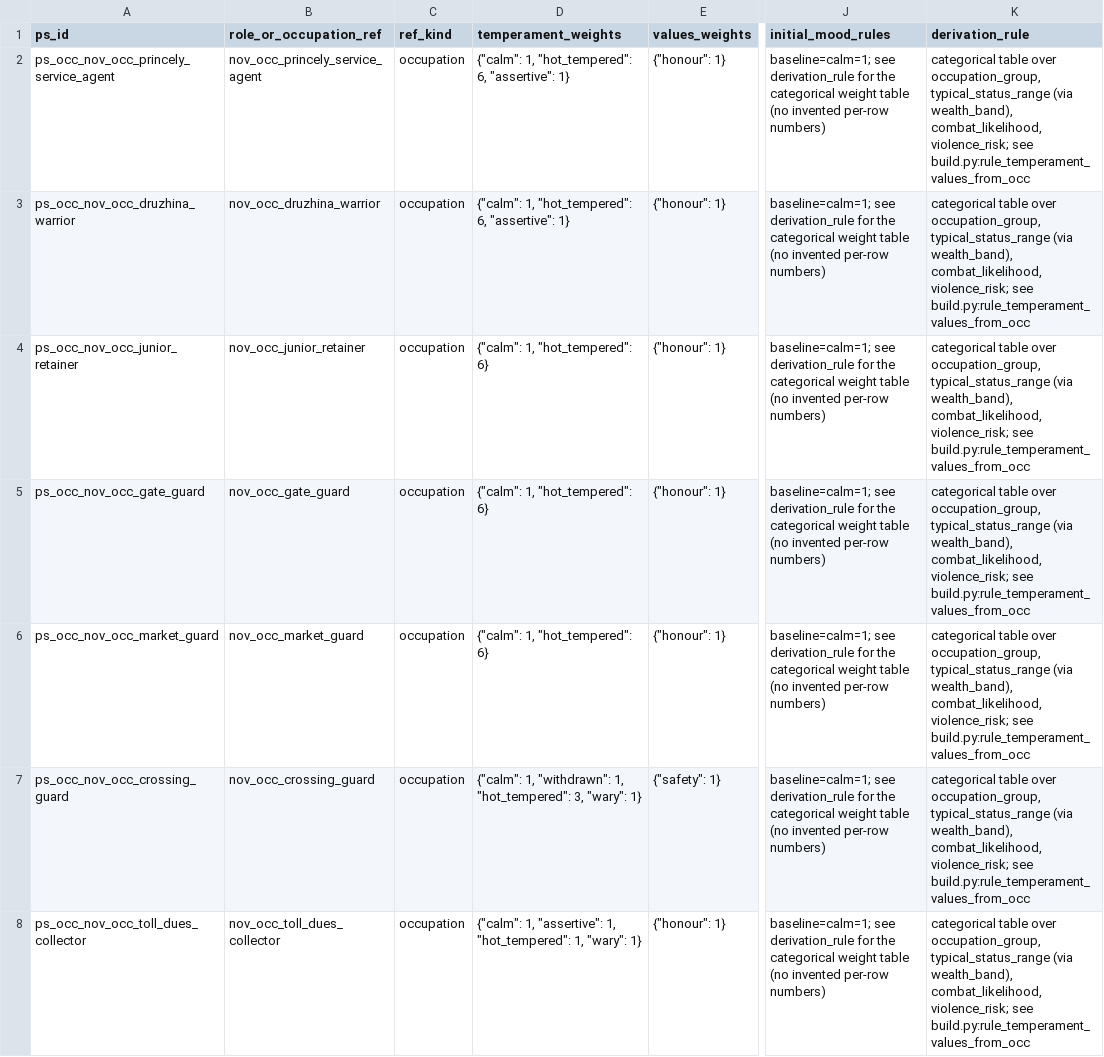
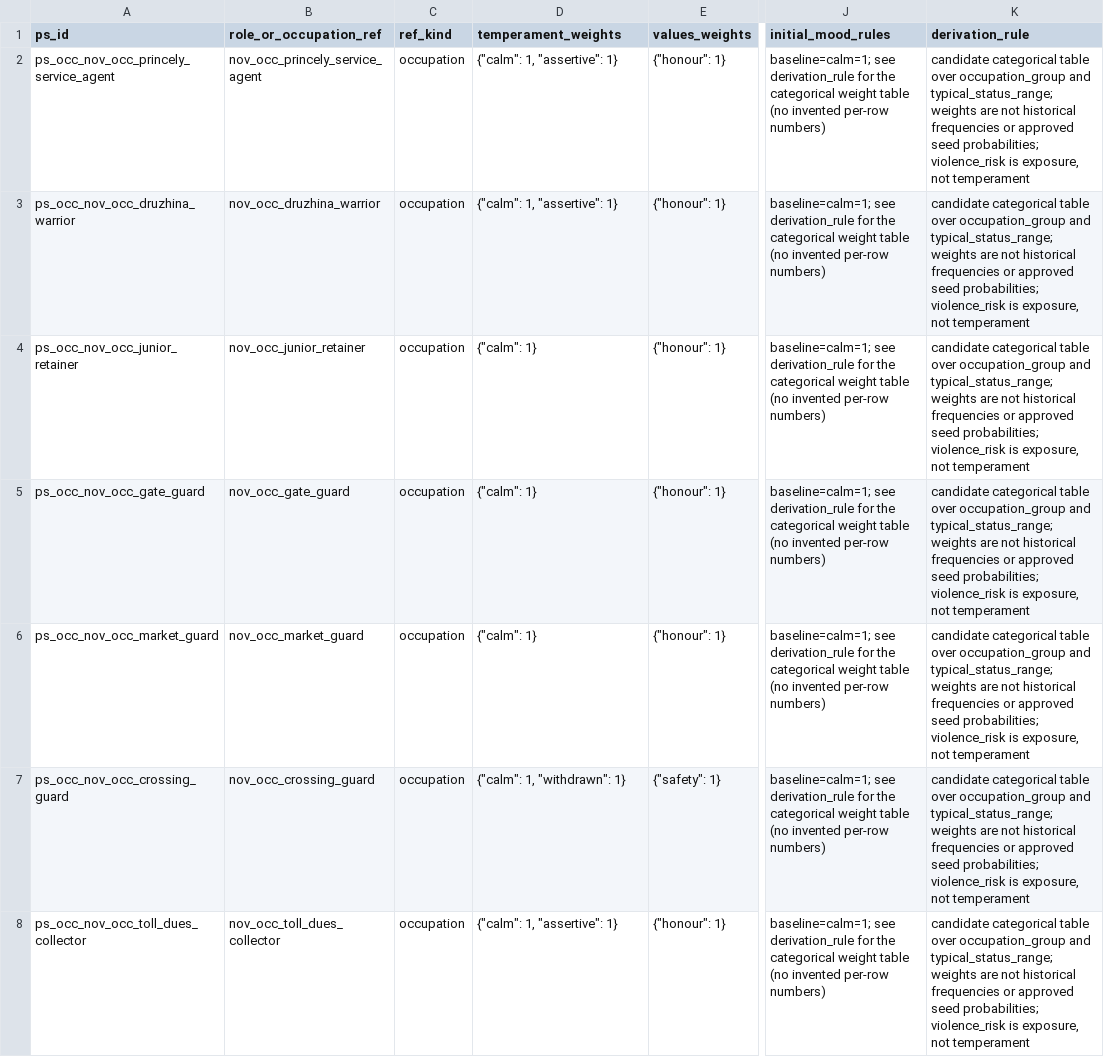
Before and after one commit to PavelSlaven/Novgorod1230, a CSV file: data/world-catalogs/novgorod/game-base-v1/households-psychology-speech/npc_psychology/psychology_profiles.csv, drawn as a sheet; only a part is shown, gaps mark what is left out; the diff covers the shown part only; the diff names each change by its address in the sheet, - before the commit and + after, or states it on an @@ line.

```diff
--- a/data/world-catalogs/novgorod/game-base-v1/households-psychology-speech/npc_psychology/psychology_profiles.csv
+++ b/data/world-catalogs/novgorod/game-base-v1/households-psychology-speech/npc_psychology/psychology_profiles.csv
-D2:D3 (temperament_weights): {"calm": 1, "hot_tempered": 6, "assertive": 1}
+D2:D3 (temperament_weights): {"calm": 1, "assertive": 1}
-K2:K8 (derivation_rule): categorical table over occupation_group, typical_status_range (via wealth_band), combat_likelihood, violence_risk; see build.py:rule_temperament_values_from_occ
+K2:K8 (derivation_rule): candidate categorical table over occupation_group and typical_status_range; weights are not historical frequencies or approved seed probabilities; violence_risk is exposure, not temperament
-D4:D6 (temperament_weights): {"calm": 1, "hot_tempered": 6}
+D4:D6 (temperament_weights): {"calm": 1}
-D7 (temperament_weights): {"calm": 1, "withdrawn": 1, "hot_tempered": 3, "wary": 1}
+D7 (temperament_weights): {"calm": 1, "withdrawn": 1}
-D8 (temperament_weights): {"calm": 1, "assertive": 1, "hot_tempered": 1, "wary": 1}
+D8 (temperament_weights): {"calm": 1, "assertive": 1}
```
Also changed, not shown: 137 edited cells elsewhere in this file, data/world-catalogs/novgorod/game-base-v1/households-psychology-speech/households_kinship/household_composition_profiles.csv, 20 other files.
